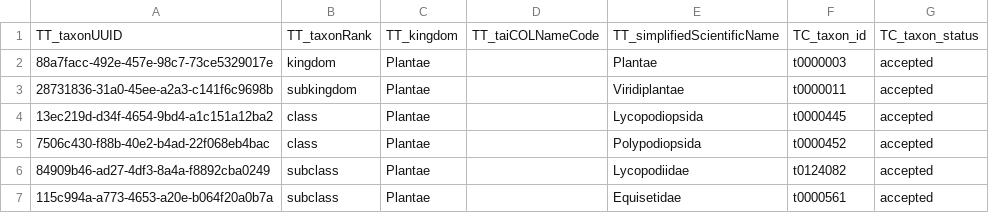
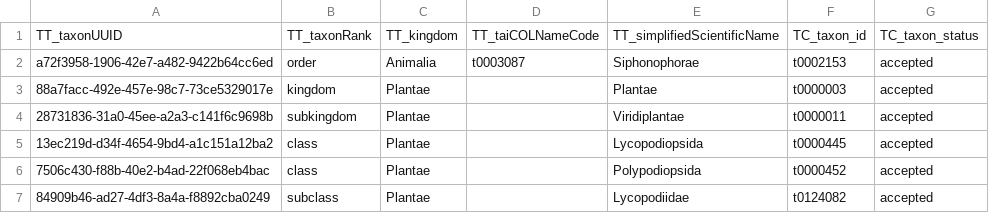
Before and after one commit to TBNworkGroup/Specieslist_Validation_Dashboard, a CSV file: data/output/TT_to_TC/TT_checkrank_taxon_id.csv, drawn as a sheet; only a part is shown; the shorter side is filled out with more unchanged rows; the diff covers the shown part only; the diff names each change by its address in the sheet, - before the commit and + after, or states it on an @@ line.

```diff
--- a/data/output/TT_to_TC/TT_checkrank_taxon_id.csv
+++ b/data/output/TT_to_TC/TT_checkrank_taxon_id.csv
+row 2: a72f3958-1906-42e7-a482-9422b64cc6ed | order | Animalia | t0003087 | Siphonophorae | t0002153 | accepted
```
Also changed, not shown: 26 added rows elsewhere in this file, data/output/TC_attributeerror_result.csv, data/output/TC_speciesinfraspecies_attribute_mismatch.csv, 9 other files.
